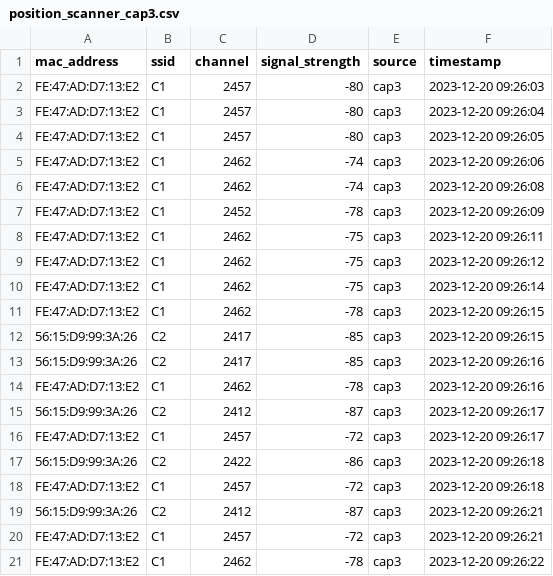
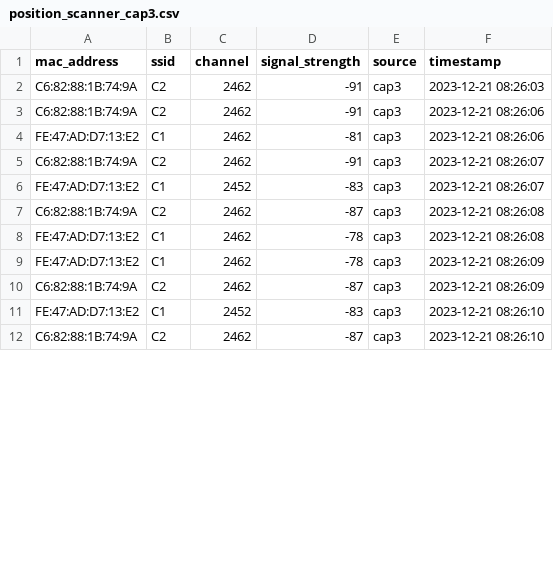
Before and after one commit to reyden142/SMART-TRACE, a CSV file: django_thesis/Position Scanner/position_scanner_cap3.csv, drawn as a sheet; only a part is shown; the diff covers the shown part only.

```diff
--- a/django_thesis/Position Scanner/position_scanner_cap3.csv
+++ b/django_thesis/Position Scanner/position_scanner_cap3.csv
@@ -1,21 +1,12 @@
 mac_address,ssid,channel,signal_strength,source,timestamp
-FE:47:AD:D7:13:E2,C1,2457,-80,cap3,2023-12-20 09:26:03
-FE:47:AD:D7:13:E2,C1,2457,-80,cap3,2023-12-20 09:26:04
-FE:47:AD:D7:13:E2,C1,2457,-80,cap3,2023-12-20 09:26:05
-FE:47:AD:D7:13:E2,C1,2462,-74,cap3,2023-12-20 09:26:06
-FE:47:AD:D7:13:E2,C1,2462,-74,cap3,2023-12-20 09:26:08
-FE:47:AD:D7:13:E2,C1,2452,-78,cap3,2023-12-20 09:26:09
-FE:47:AD:D7:13:E2,C1,2462,-75,cap3,2023-12-20 09:26:11
-FE:47:AD:D7:13:E2,C1,2462,-75,cap3,2023-12-20 09:26:12
-FE:47:AD:D7:13:E2,C1,2462,-75,cap3,2023-12-20 09:26:14
-FE:47:AD:D7:13:E2,C1,2462,-78,cap3,2023-12-20 09:26:15
-56:15:D9:99:3A:26,C2,2417,-85,cap3,2023-12-20 09:26:15
-56:15:D9:99:3A:26,C2,2417,-85,cap3,2023-12-20 09:26:16
-FE:47:AD:D7:13:E2,C1,2462,-78,cap3,2023-12-20 09:26:16
-56:15:D9:99:3A:26,C2,2412,-87,cap3,2023-12-20 09:26:17
-FE:47:AD:D7:13:E2,C1,2457,-72,cap3,2023-12-20 09:26:17
-56:15:D9:99:3A:26,C2,2422,-86,cap3,2023-12-20 09:26:18
-FE:47:AD:D7:13:E2,C1,2457,-72,cap3,2023-12-20 09:26:18
-56:15:D9:99:3A:26,C2,2412,-87,cap3,2023-12-20 09:26:21
-FE:47:AD:D7:13:E2,C1,2457,-72,cap3,2023-12-20 09:26:21
-FE:47:AD:D7:13:E2,C1,2462,-78,cap3,2023-12-20 09:26:22
+C6:82:88:1B:74:9A,C2,2462,-91,cap3,2023-12-21 08:26:03
+C6:82:88:1B:74:9A,C2,2462,-91,cap3,2023-12-21 08:26:06
+FE:47:AD:D7:13:E2,C1,2462,-81,cap3,2023-12-21 08:26:06
+C6:82:88:1B:74:9A,C2,2462,-91,cap3,2023-12-21 08:26:07
+FE:47:AD:D7:13:E2,C1,2452,-83,cap3,2023-12-21 08:26:07
+C6:82:88:1B:74:9A,C2,2462,-87,cap3,2023-12-21 08:26:08
+FE:47:AD:D7:13:E2,C1,2462,-78,cap3,2023-12-21 08:26:08
+FE:47:AD:D7:13:E2,C1,2462,-78,cap3,2023-12-21 08:26:09
+C6:82:88:1B:74:9A,C2,2462,-87,cap3,2023-12-21 08:26:09
+FE:47:AD:D7:13:E2,C1,2452,-83,cap3,2023-12-21 08:26:10
+C6:82:88:1B:74:9A,C2,2462,-87,cap3,2023-12-21 08:26:10
```
Also changed, not shown: 1 removed row and 5 edited cells elsewhere in this file, django_thesis/Position Scanner/position_scanner_cap1.csv, django_thesis/Position Scanner/position_scanner_cap2.csv, 2 other files.
